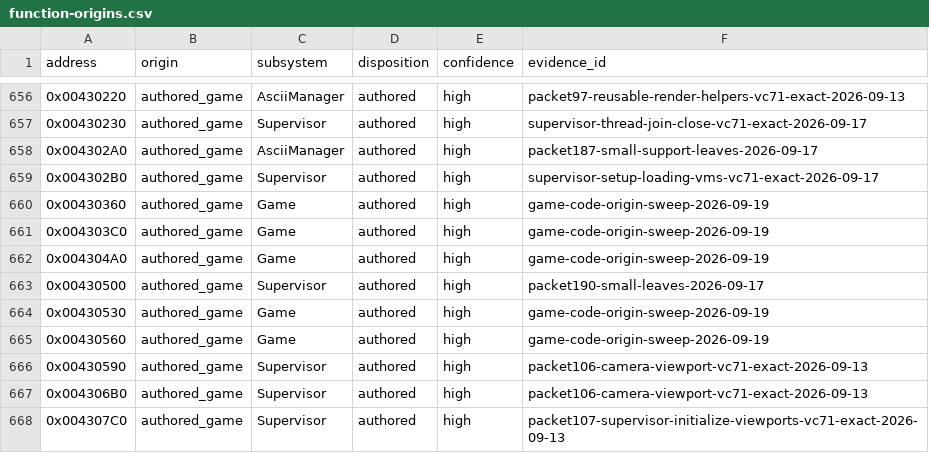
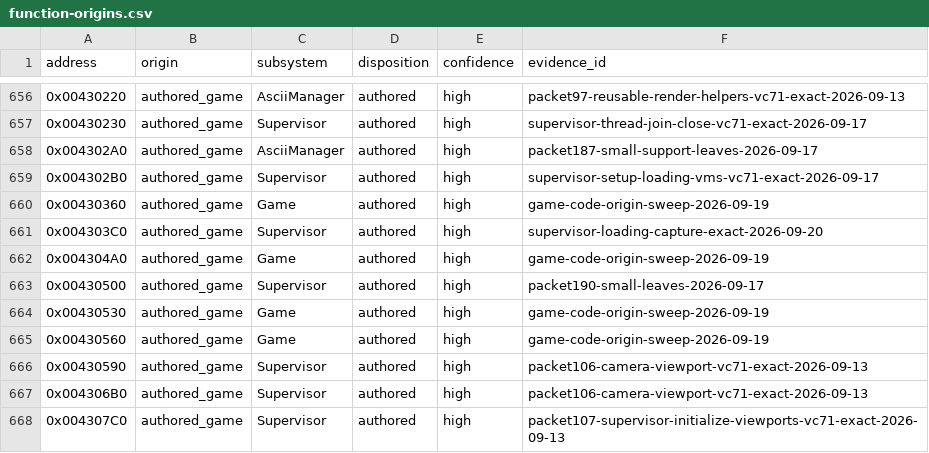
Before and after one commit to N0zoM1z0/th09, a CSV file: config/function-origins.csv, drawn as a sheet; only a part is shown, gaps mark what is left out.

```diff
--- a/config/function-origins.csv
+++ b/config/function-origins.csv
@@ -660,3 +660,3 @@ address,origin,subsystem,disposition,confidence,evidence_id
 0x00430360,authored_game,Game,authored,high,game-code-origin-sweep-2026-09-19
-0x004303C0,authored_game,Game,authored,high,game-code-origin-sweep-2026-09-19
+0x004303C0,authored_game,Supervisor,authored,high,supervisor-loading-capture-exact-2026-09-20
 0x004304A0,authored_game,Game,authored,high,game-code-origin-sweep-2026-09-19
```
Also changed, not shown: config/functions.csv, config/matches.csv, 10 other files.
